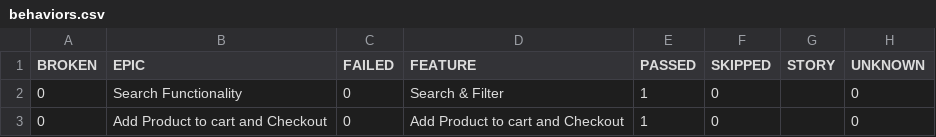
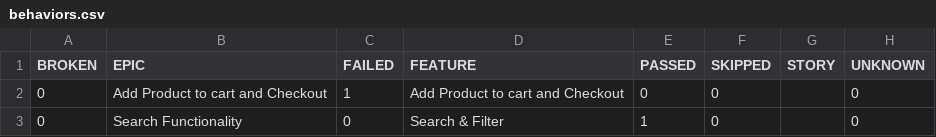
Before and after one commit to Rishu1993/selenium-java-automation-practice, a CSV file: allure-report/data/behaviors.csv, drawn as a sheet.

```diff
--- a/allure-report/data/behaviors.csv
+++ b/allure-report/data/behaviors.csv
@@ -1,3 +1,3 @@
 "BROKEN","EPIC","FAILED","FEATURE","PASSED","SKIPPED","STORY","UNKNOWN"
+"0","Add Product to cart and Checkout","1","Add Product to cart and Checkout","0","0","","0"
 "0","Search Functionality","0","Search & Filter","1","0","","0"
-"0","Add Product to cart and Checkout","0","Add Product to cart and Checkout","1","0","","0"
```
Also changed, not shown: allure-report/data/suites.csv, 58 other files.
